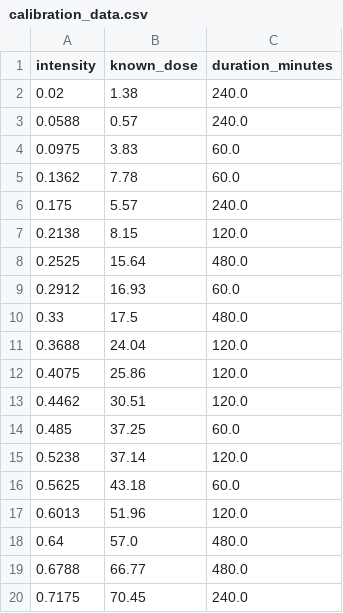
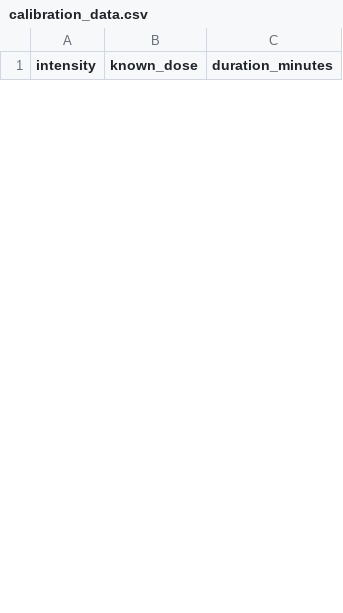
Before and after one commit to bishtprateek270-hue/DoseBand, a CSV file: calibration_data.csv, drawn as a sheet; only a part is shown; the diff covers the shown part only.

Commit message:
Train ML models on empirical datasets, add responsive zoom CSS layout bounds, and fix pyarrow split indexing

```diff
--- a/calibration_data.csv
+++ b/calibration_data.csv
@@ -1,20 +1 @@
 intensity,known_dose,duration_minutes
-0.02,1.38,240.0
-0.0588,0.57,240.0
-0.0975,3.83,60.0
-0.1362,7.78,60.0
-0.175,5.57,240.0
-0.2138,8.15,120.0
-0.2525,15.64,480.0
-0.2912,16.93,60.0
-0.33,17.5,480.0
-0.3688,24.04,120.0
-0.4075,25.86,120.0
-0.4462,30.51,120.0
-0.485,37.25,60.0
-0.5238,37.14,120.0
-0.5625,43.18,60.0
-0.6013,51.96,120.0
-0.64,57.0,480.0
-0.6788,66.77,480.0
-0.7175,70.45,240.0
```
Also changed, not shown: 40 added rows and 6 removed rows elsewhere in this file, 7 other files.
